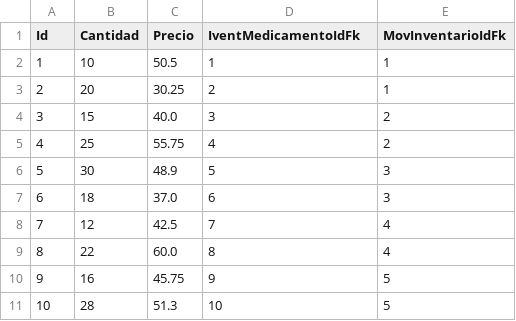
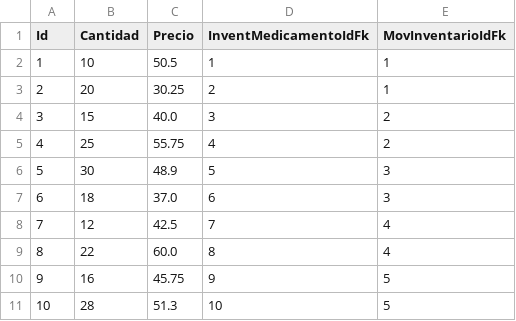
Before and after one commit to omapache/Backend-Farmacia, a CSV file: Persistencia/Data/Csvs/DetalleMovimiento.csv, drawn as a sheet.

```diff
--- a/Persistencia/Data/Csvs/DetalleMovimiento.csv
+++ b/Persistencia/Data/Csvs/DetalleMovimiento.csv
@@ -1,2 +1,2 @@
-Id,Cantidad,Precio,IventMedicamentoIdFk,MovInventarioIdFk
+Id,Cantidad,Precio,InventMedicamentoIdFk,MovInventarioIdFk
 1,10,50.5,1,1
```
Also changed, not shown: 3 other files.
